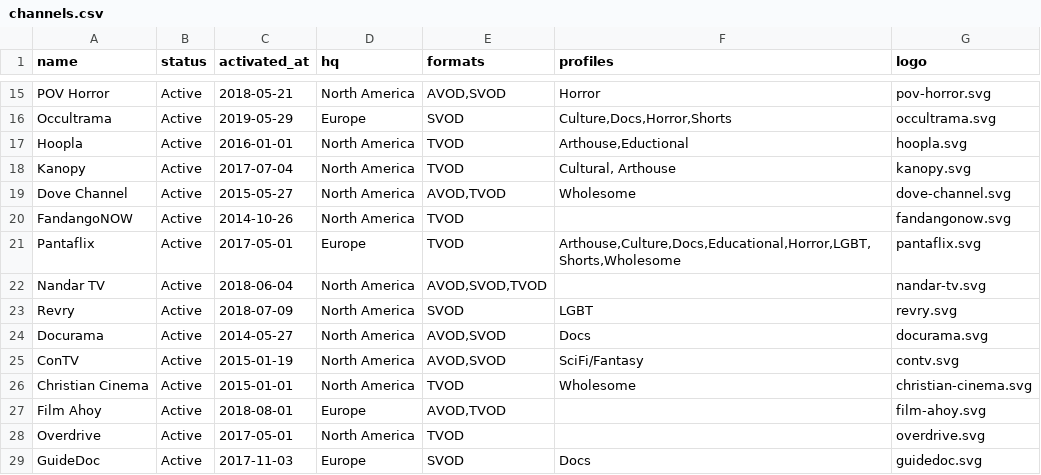
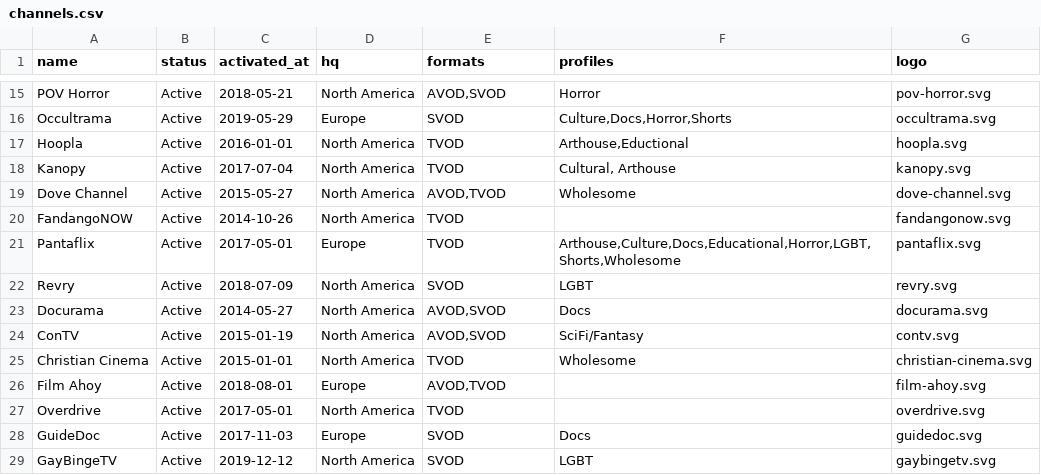
Before and after one commit to filmhubhq/filmhubhq.github.io, a CSV file: _data/channels.csv, drawn as a sheet; only a part is shown, gaps mark what is left out; the shorter side is filled out with more unchanged rows; the diff names each change by its address in the sheet, - before the commit and + after, or states it on an @@ line.

Commit message:
Update channels.csv

```diff
--- a/_data/channels.csv
+++ b/_data/channels.csv
-row 22: Nandar TV | Active | 2018-06-04 | North America | AVOD,SVOD,TVOD |  | nandar-tv.svg
```
